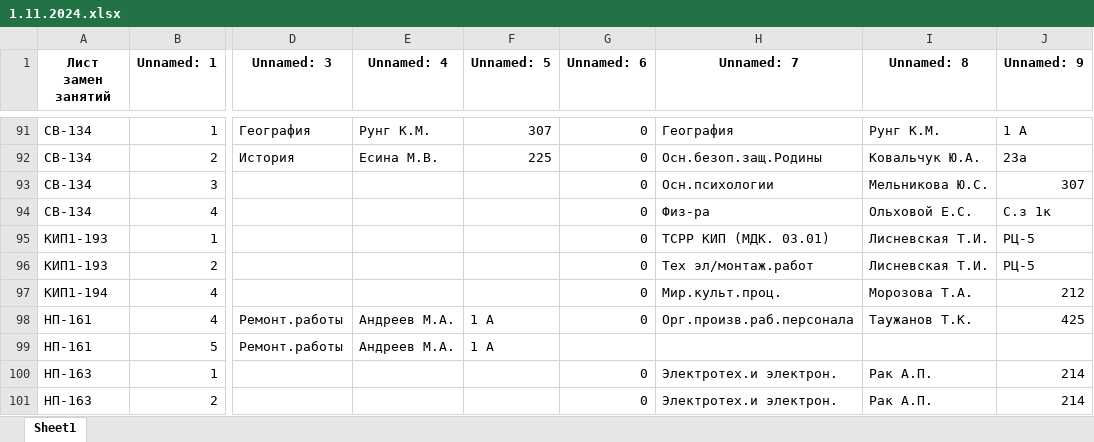
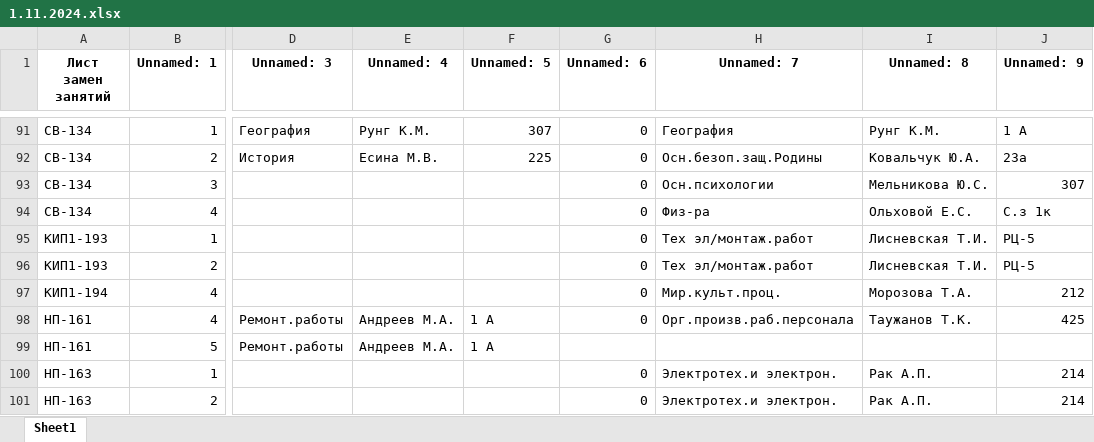
Before and after one commit to AleksandrSotnikov/scheduler_python_api, an Excel workbook: temp/xlsx/1.11.2024.xlsx, sheet Sheet1, drawn as a sheet; only a part is shown, gaps mark what is left out; values as stored, in another font and other column widths than the file's, no borders; the diff names each change by its address in the sheet, - before the commit and + after, or states it on an @@ line.

```diff
--- a/temp/xlsx/1.11.2024.xlsx (sheet Sheet1)
+++ b/temp/xlsx/1.11.2024.xlsx (sheet Sheet1)
-H95 (Unnamed: 7): ТСРР КИП (МДК. 03.01)
+H95 (Unnamed: 7): Тех эл/монтаж.работ
```
Also changed, not shown: temp/editor_schedule.xlsx, temp/xlsx/31.10.2024.xlsx, 6 other files.
